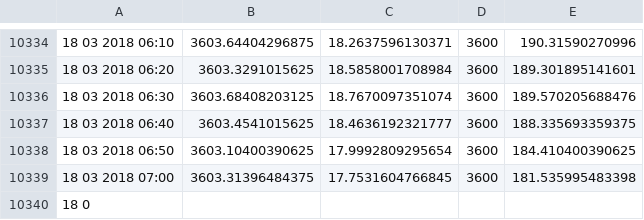
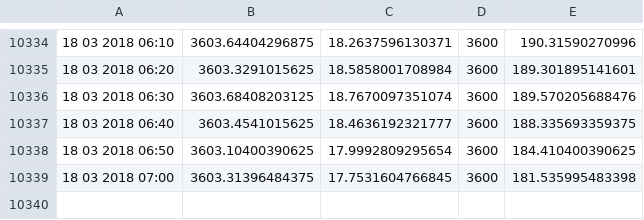
Before and after one commit to raja-ravi-prakash/Wind-Energy-Prediction, a CSV file: data/data.csv (was Dataset.csv), drawn as a sheet; only a part is shown, gaps mark what is left out.

```diff
--- a/Dataset.csv
+++ b/data/data.csv
@@ -10339,2 +10339 @@
 18 03 2018 07:00,3603.31396484375,17.7531604766845,3600,181.535995483398
-18 0
```
Also changed, not shown: 9 other files.
